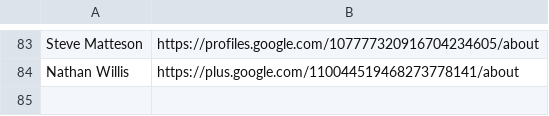
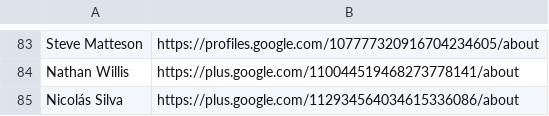
Before and after one commit to googlefonts/googlefontsdirectory-old, a CSV file: designers/profiles.csv, drawn as a sheet; only a part is shown, gaps mark what is left out.

Commit message:
Adding N Silva profile URL

```diff
--- a/designers/profiles.csv
+++ b/designers/profiles.csv
@@ -84 +84,2 @@ Steve Matteson,https://profiles.google.com/107777320916704234605/about
 Nathan Willis,https://plus.google.com/110044519468273778141/about
+Nicolás Silva,https://plus.google.com/112934564034615336086/about
```
